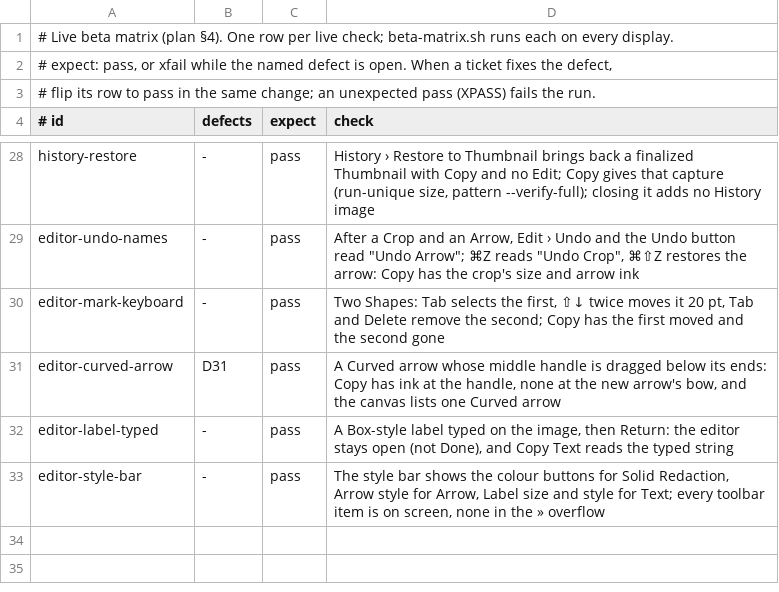
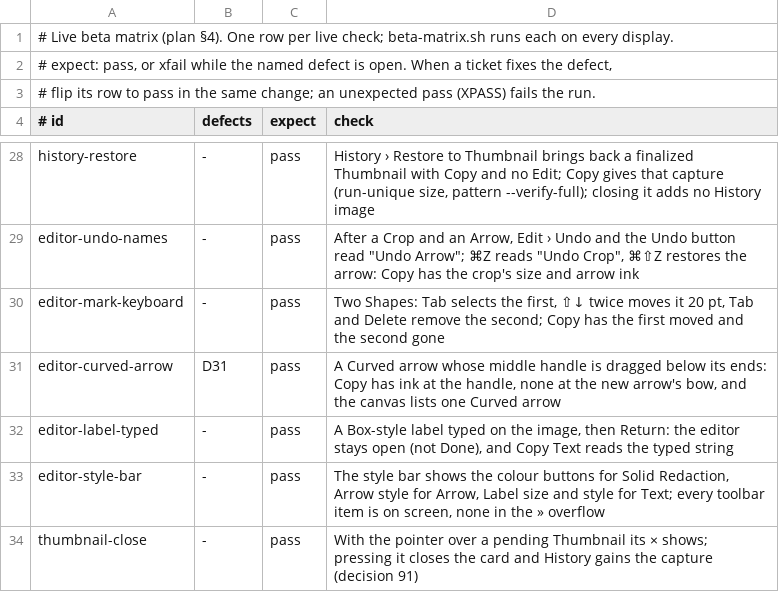
Before and after one commit to prateeksingh1092/screenshot-app, a TSV file: Tools/LiveHarness/matrix.tsv, drawn as a sheet; only a part is shown, gaps mark what is left out; the diff names each change by its address in the sheet, - before the commit and + after, or states it on an @@ line.

```diff
--- a/Tools/LiveHarness/matrix.tsv
+++ b/Tools/LiveHarness/matrix.tsv
+row 34: thumbnail-close | - | pass | With the pointer over a pending Thumbnail its × shows; pressing it closes the card and History gains the capture (decision 91)
```
Also changed, not shown: 6 other files.
